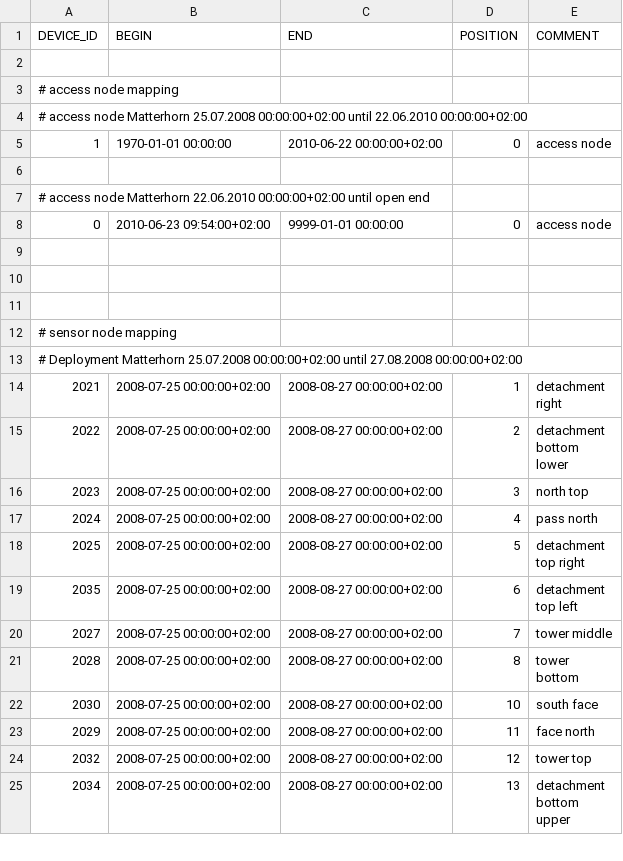
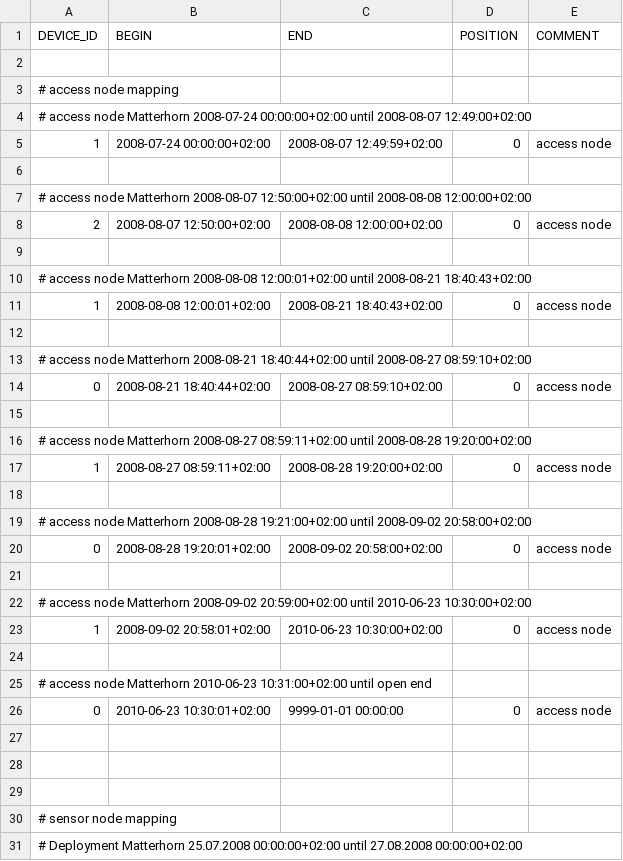
Before and after one commit to LSIR/gsn, a CSV file: gsn/conf/permasense/matterhorn-positionmapping.csv, drawn as a sheet; only a part is shown; the shorter side is filled out with more unchanged rows.

Commit message:
position mapping revisited

```diff
--- a/gsn/conf/permasense/matterhorn-positionmapping.csv
+++ b/gsn/conf/permasense/matterhorn-positionmapping.csv
@@ -3,7 +3,25 @@
 # access node mapping
-# access node Matterhorn 25.07.2008 00:00:00+02:00 until 22.06.2010 00:00:00+02:00
-"1","1970-01-01 00:00:00","2010-06-22 00:00:00+02:00","0","access node"
+# access node Matterhorn 2008-07-24 00:00:00+02:00 until 2008-08-07 12:49:00+02:00
+"1","2008-07-24 00:00:00+02:00","2008-08-07 12:49:59+02:00","0","access node"
 
-# access node Matterhorn 22.06.2010 00:00:00+02:00 until open end
-"0","2010-06-23 09:54:00+02:00","9999-01-01 00:00:00","0","access node"
+# access node Matterhorn 2008-08-07 12:50:00+02:00 until 2008-08-08 12:00:00+02:00
+"2","2008-08-07 12:50:00+02:00","2008-08-08 12:00:00+02:00","0","access node"
+
+# access node Matterhorn 2008-08-08 12:00:01+02:00 until 2008-08-21 18:40:43+02:00
+"1","2008-08-08 12:00:01+02:00","2008-08-21 18:40:43+02:00","0","access node"
+
+# access node Matterhorn 2008-08-21 18:40:44+02:00 until 2008-08-27 08:59:10+02:00
+"0","2008-08-21 18:40:44+02:00","2008-08-27 08:59:10+02:00","0","access node"
+
+# access node Matterhorn 2008-08-27 08:59:11+02:00 until 2008-08-28 19:20:00+02:00
+"1","2008-08-27 08:59:11+02:00","2008-08-28 19:20:00+02:00","0","access node"
+
+# access node Matterhorn 2008-08-28 19:21:00+02:00 until 2008-09-02 20:58:00+02:00
+"0","2008-08-28 19:20:01+02:00","2008-09-02 20:58:00+02:00","0","access node"
+
+# access node Matterhorn 2008-09-02 20:59:00+02:00 until 2010-06-23 10:30:00+02:00
+"1","2008-09-02 20:58:01+02:00","2010-06-23 10:30:00+02:00","0","access node"
+
+# access node Matterhorn 2010-06-23 10:31:00+02:00 until open end
+"0","2010-06-23 10:30:01+02:00","9999-01-01 00:00:00","0","access node"
 
```
Also changed, not shown: gsn/conf/permasense/jungfraujoch-positionmapping.csv.
